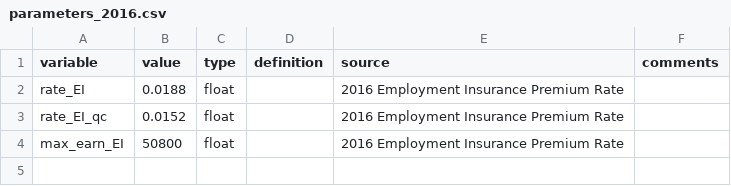
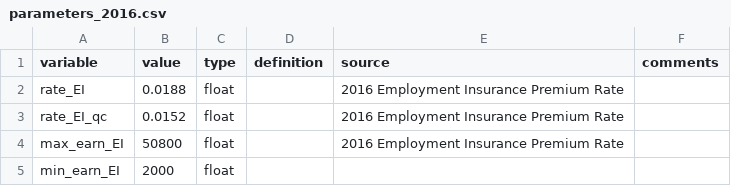
Before and after one commit to CREEi-models/srd, a CSV file: srd/ei/params/parameters_2016.csv, drawn as a sheet; the diff names each change by its address in the sheet, - before the commit and + after, or states it on an @@ line.

```diff
--- a/srd/ei/params/parameters_2016.csv
+++ b/srd/ei/params/parameters_2016.csv
+row 5: min_earn_EI | 2000 | float
```
Also changed, not shown: srd/ei/params/parameters_2017.csv, srd/ei/params/parameters_2018.csv, 20 other files.
